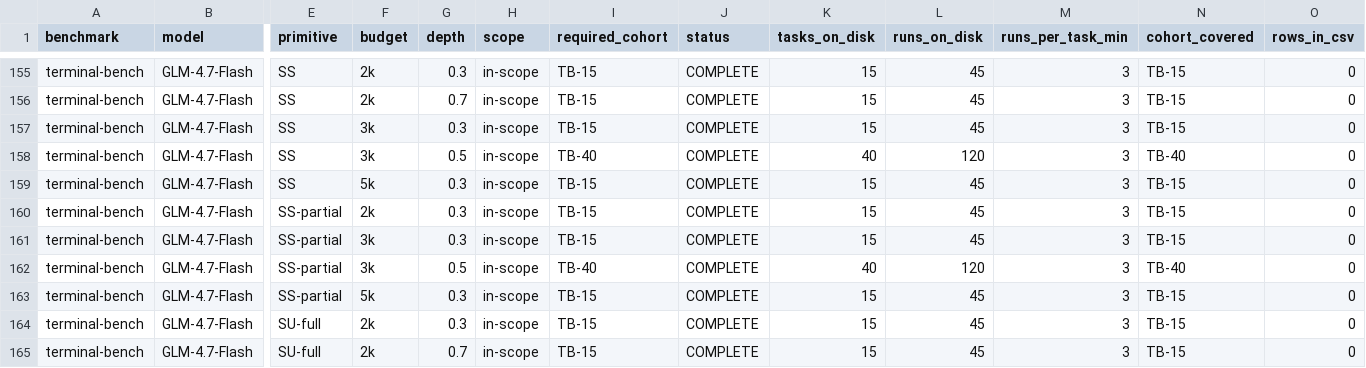
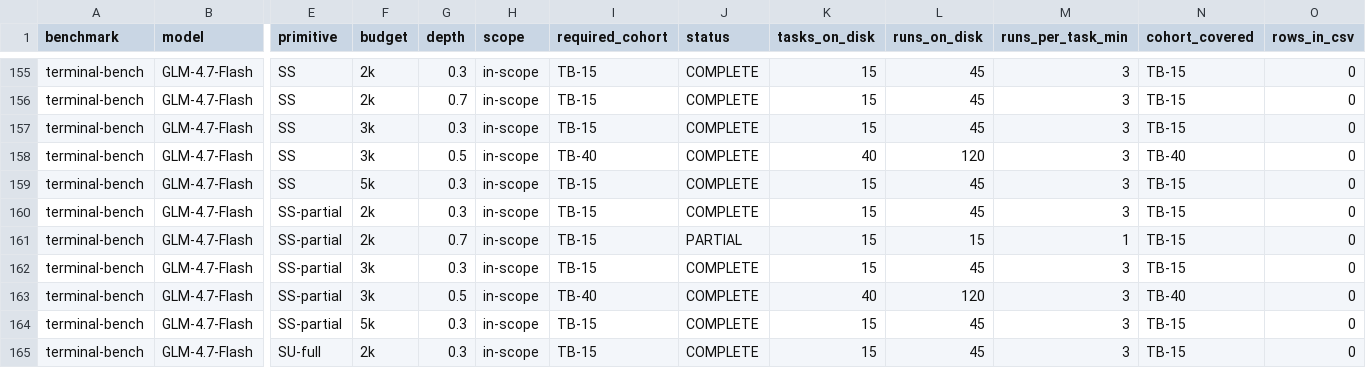
Before and after one commit to ritulS/agentCtx, a CSV file: COVERAGE_TB.csv, drawn as a sheet; only a part is shown, gaps mark what is left out; the shorter side is filled out with more unchanged rows; rows hold the shown columns only; the diff names each change by its address in the sheet, - before the commit and + after, or states it on an @@ line.

Commit message:
Update COVERAGE_TB.csv (2026-09-27 12:55 UTC)

```diff
--- a/COVERAGE_TB.csv
+++ b/COVERAGE_TB.csv
+row 161: terminal-bench | GLM-4.7-Flash | SS-partial | 2k | 0.7 | in-scope | TB-15 | PARTIAL | 15 | 15 | 1 | TB-15 | 0
```
